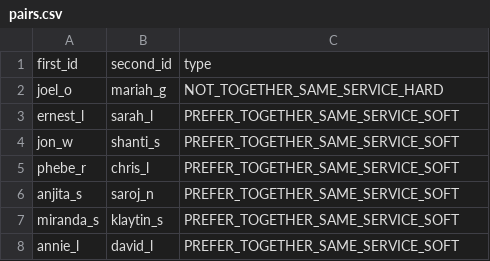
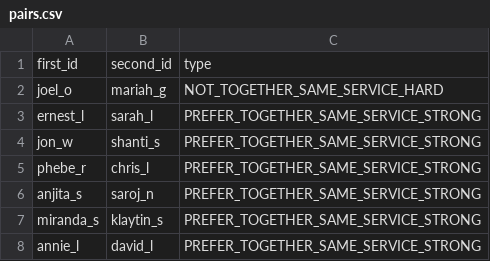
Before and after one commit to bsin0/scheduling-timefold, a CSV file: config/pairs.csv, drawn as a sheet.

```diff
--- a/config/pairs.csv
+++ b/config/pairs.csv
@@ -2,7 +2,7 @@ first_id,second_id,type
 joel_o,mariah_g,NOT_TOGETHER_SAME_SERVICE_HARD
-ernest_l,sarah_l,PREFER_TOGETHER_SAME_SERVICE_SOFT
-jon_w,shanti_s,PREFER_TOGETHER_SAME_SERVICE_SOFT
-phebe_r,chris_l,PREFER_TOGETHER_SAME_SERVICE_SOFT
-anjita_s,saroj_n,PREFER_TOGETHER_SAME_SERVICE_SOFT
-miranda_s,klaytin_s,PREFER_TOGETHER_SAME_SERVICE_SOFT
-annie_l,david_l,PREFER_TOGETHER_SAME_SERVICE_SOFT
+ernest_l,sarah_l,PREFER_TOGETHER_SAME_SERVICE_STRONG
+jon_w,shanti_s,PREFER_TOGETHER_SAME_SERVICE_STRONG
+phebe_r,chris_l,PREFER_TOGETHER_SAME_SERVICE_STRONG
+anjita_s,saroj_n,PREFER_TOGETHER_SAME_SERVICE_STRONG
+miranda_s,klaytin_s,PREFER_TOGETHER_SAME_SERVICE_STRONG
+annie_l,david_l,PREFER_TOGETHER_SAME_SERVICE_STRONG
```
Also changed, not shown: config/musicians.csv, 6 other files.
